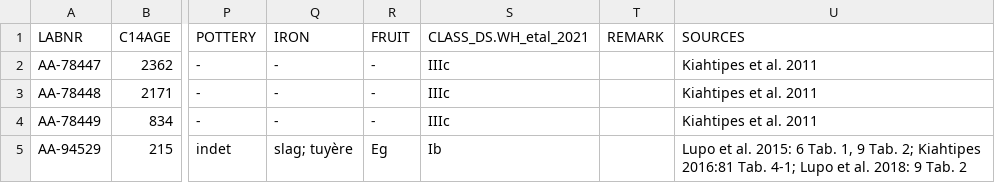
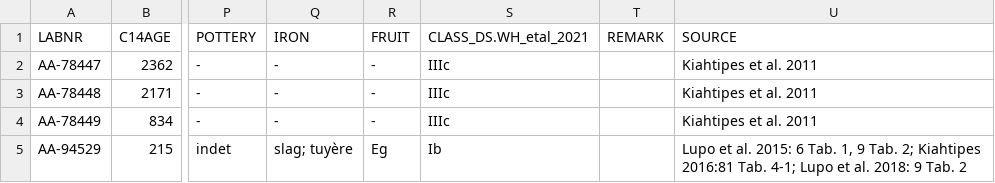
Before and after one commit to dirkseidensticker/aDRAC, a CSV file: aDRAC.csv, drawn as a sheet; only a part is shown, gaps mark what is left out; the diff names each change by its address in the sheet, - before the commit and + after, or states it on an @@ line.

Commit message:
renamed SOURCE field

```diff
--- a/aDRAC.csv
+++ b/aDRAC.csv
-U1: SOURCES
+U1: SOURCE
```
